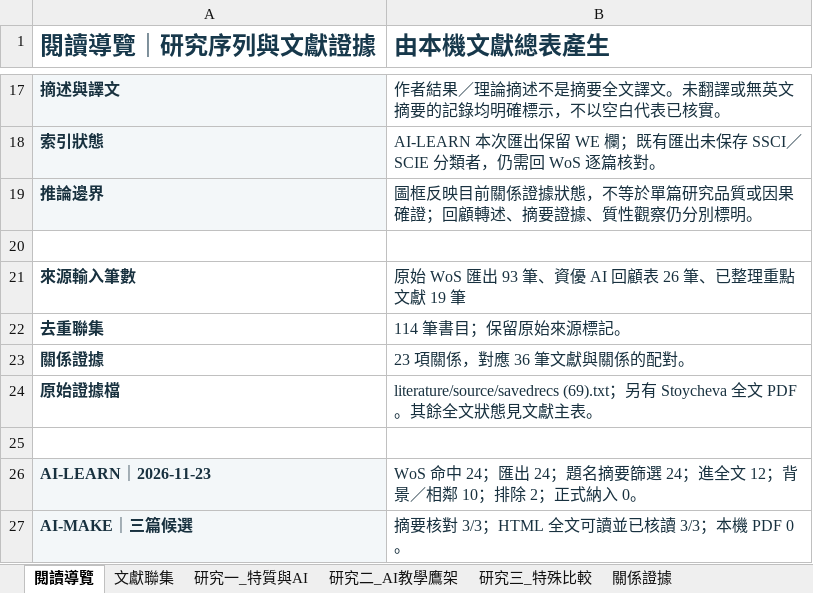
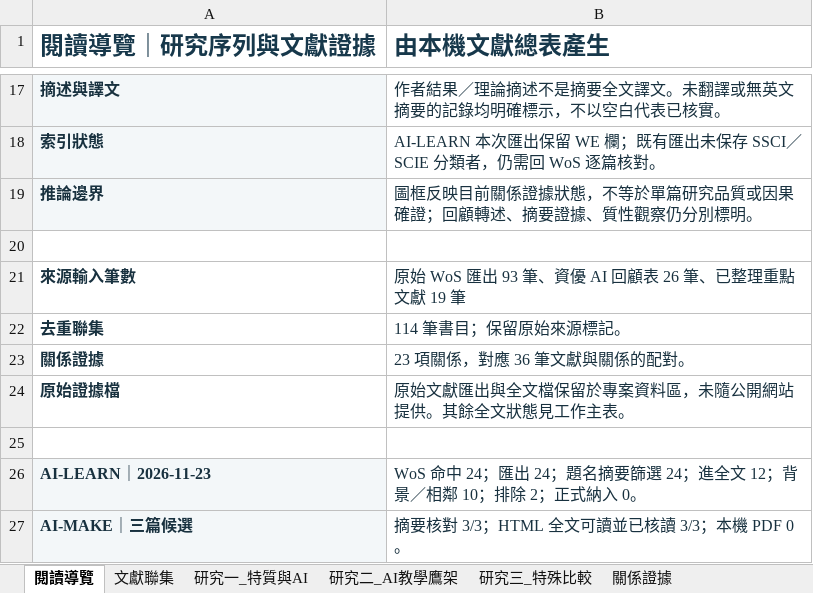
Before and after one commit to lin900212/ai-patiance-research, an Excel workbook: literature_evidence.xlsx, sheet 閱讀導覽, drawn as a sheet; only a part is shown, gaps mark what is left out; values as stored, in another font and other column widths than the file's, no borders; the diff names each change by its address in the sheet, - before the commit and + after, or states it on an @@ line.

Commit message:
Clarify public workbook source availability

```diff
--- a/literature_evidence.xlsx (sheet 閱讀導覽)
+++ b/literature_evidence.xlsx (sheet 閱讀導覽)
-B24 (由本機文獻總表產生): literature/source/savedrecs (69).txt；另有 Stoycheva 全文 PDF。其餘全文狀態見文獻主表…
+B24 (由本機文獻總表產生): 原始文獻匯出與全文檔保留於專案資料區，未隨公開網站提供。其餘全文狀態見工作主表…
```
